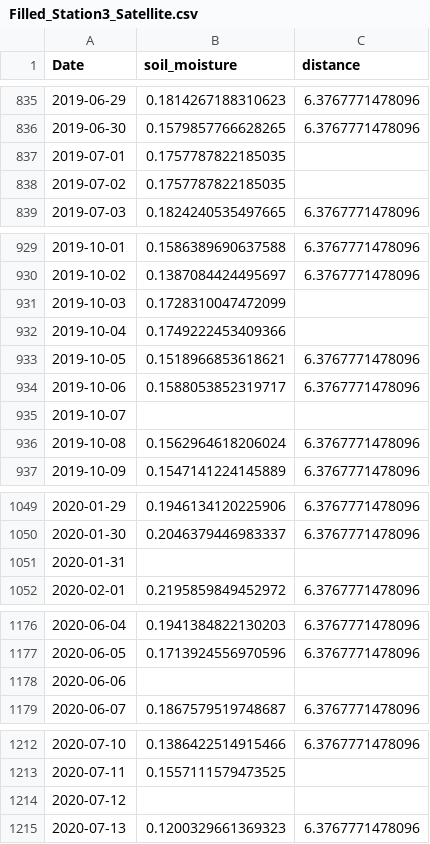
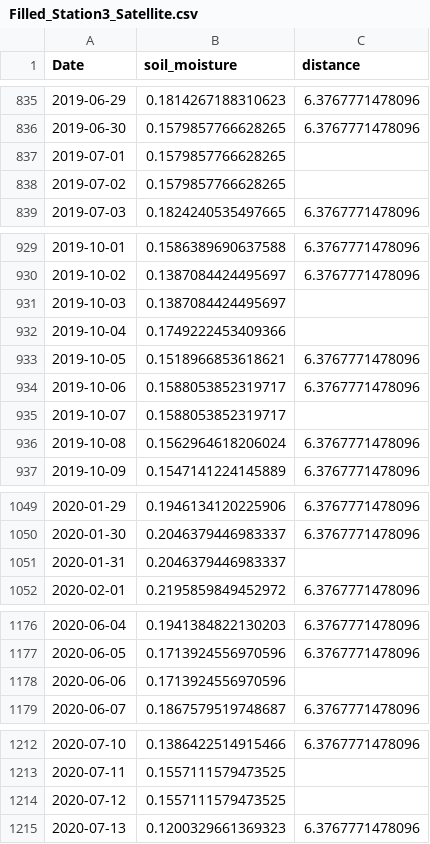
Before and after one commit to kiat/tx-soil-moisture, a CSV file: satellite/satellite_data_csv/Filled_Station3_Satellite.csv, drawn as a sheet; only a part is shown, gaps mark what is left out.

Commit message:
Clean up remaining null data points

```diff
--- a/satellite/satellite_data_csv/Filled_Station3_Satellite.csv
+++ b/satellite/satellite_data_csv/Filled_Station3_Satellite.csv
@@ -836,4 +836,4 @@ Date,soil_moisture,distance
 2019-06-30,0.1579857766628265,6.3767771478096
-2019-07-01,0.1757787822185035,
-2019-07-02,0.1757787822185035,
+2019-07-01,0.1579857766628265,
+2019-07-02,0.1579857766628265,
 2019-07-03,0.1824240535497665,6.3767771478096
@@ -930,3 +930,3 @@ Date,soil_moisture,distance
 2019-10-02,0.1387084424495697,6.3767771478096
-2019-10-03,0.1728310047472099,
+2019-10-03,0.1387084424495697,
 2019-10-04,0.1749222453409366,
@@ -934,3 +934,3 @@ Date,soil_moisture,distance
 2019-10-06,0.1588053852319717,6.3767771478096
-2019-10-07,,
+2019-10-07,0.1588053852319717,
 2019-10-08,0.1562964618206024,6.3767771478096
@@ -1050,3 +1050,3 @@ Date,soil_moisture,distance
 2020-01-30,0.2046379446983337,6.3767771478096
-2020-01-31,,
+2020-01-31,0.2046379446983337,
 2020-02-01,0.2195859849452972,6.3767771478096
@@ -1177,3 +1177,3 @@ Date,soil_moisture,distance
 2020-06-05,0.1713924556970596,6.3767771478096
-2020-06-06,,
+2020-06-06,0.1713924556970596,
 2020-06-07,0.1867579519748687,6.3767771478096
@@ -1213,3 +1213,3 @@ Date,soil_moisture,distance
 2020-07-11,0.1557111579473525,
-2020-07-12,,
+2020-07-12,0.1557111579473525,
 2020-07-13,0.1200329661369323,6.3767771478096
```
Also changed, not shown: satellite/satellite_data_csv/Filled_Station1_Satellite.csv, satellite/satellite_data_csv/Filled_Station2_Satellite.csv, 4 other files.
